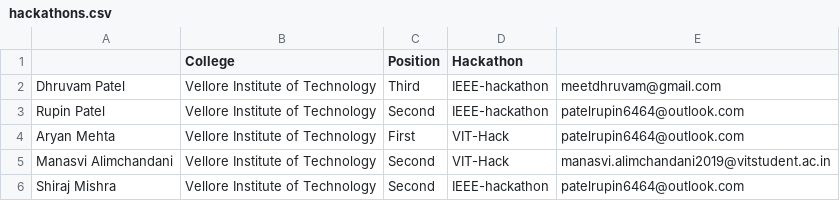
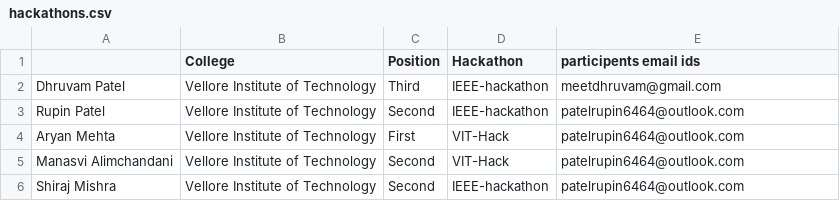
Before and after one commit to patel-rupin2000/certificate_generator_with_auto-mailing_system, a CSV file: hackathons.csv, drawn as a sheet.

```diff
--- a/hackathons.csv
+++ b/hackathons.csv
@@ -1,2 +1,2 @@
-,College,Position,Hackathon,
+,College,Position,Hackathon,participents email ids
 Dhruvam Patel,Vellore Institute of Technology,Third,IEEE-hackathon,meetdhruvam@gmail.com
@@ -4,3 +4,3 @@ Rupin Patel,Vellore Institute of Technology,Second,IEEE-hackathon,patelrupin6464
 Aryan Mehta,Vellore Institute of Technology,First,VIT-Hack,patelrupin6464@outlook.com
-Manasvi Alimchandani,Vellore Institute of Technology,Second,VIT-Hack,manasvi.alimchandani2019@vitstudent.ac.in
+Manasvi Alimchandani,Vellore Institute of Technology,Second,VIT-Hack,patelrupin6464@outlook.com
 Shiraj Mishra,Vellore Institute of Technology,Second,IEEE-hackathon,patelrupin6464@outlook.com
```
Also changed, not shown: extra_events.csv, 4 other files.
